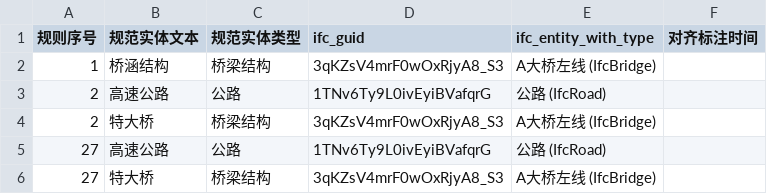
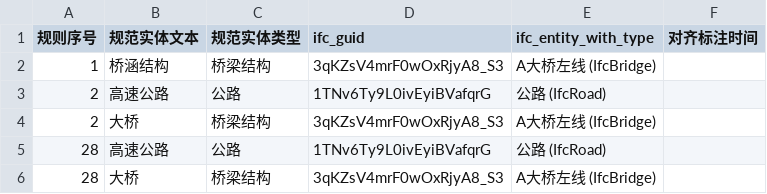
Before and after one commit to liuliudi776/BIM_2_TEXT_ACC, a CSV file: bridge_data/label/IFC实体对齐标注.csv, drawn as a sheet.

```diff
--- a/bridge_data/label/IFC实体对齐标注.csv
+++ b/bridge_data/label/IFC实体对齐标注.csv
@@ -3,4 +3,4 @@
 2,高速公路,公路,1TNv6Ty9L0ivEyiBVafqrG,公路 (IfcRoad),
-2,特大桥,桥梁结构,3qKZsV4mrF0wOxRjyA8_S3,A大桥左线 (IfcBridge),
-27,高速公路,公路,1TNv6Ty9L0ivEyiBVafqrG,公路 (IfcRoad),
-27,特大桥,桥梁结构,3qKZsV4mrF0wOxRjyA8_S3,A大桥左线 (IfcBridge),
+2,大桥,桥梁结构,3qKZsV4mrF0wOxRjyA8_S3,A大桥左线 (IfcBridge),
+28,高速公路,公路,1TNv6Ty9L0ivEyiBVafqrG,公路 (IfcRoad),
+28,大桥,桥梁结构,3qKZsV4mrF0wOxRjyA8_S3,A大桥左线 (IfcBridge),
```
Also changed, not shown: bridge_data/label/合规性审查人工标注.csv, 3 other files.
